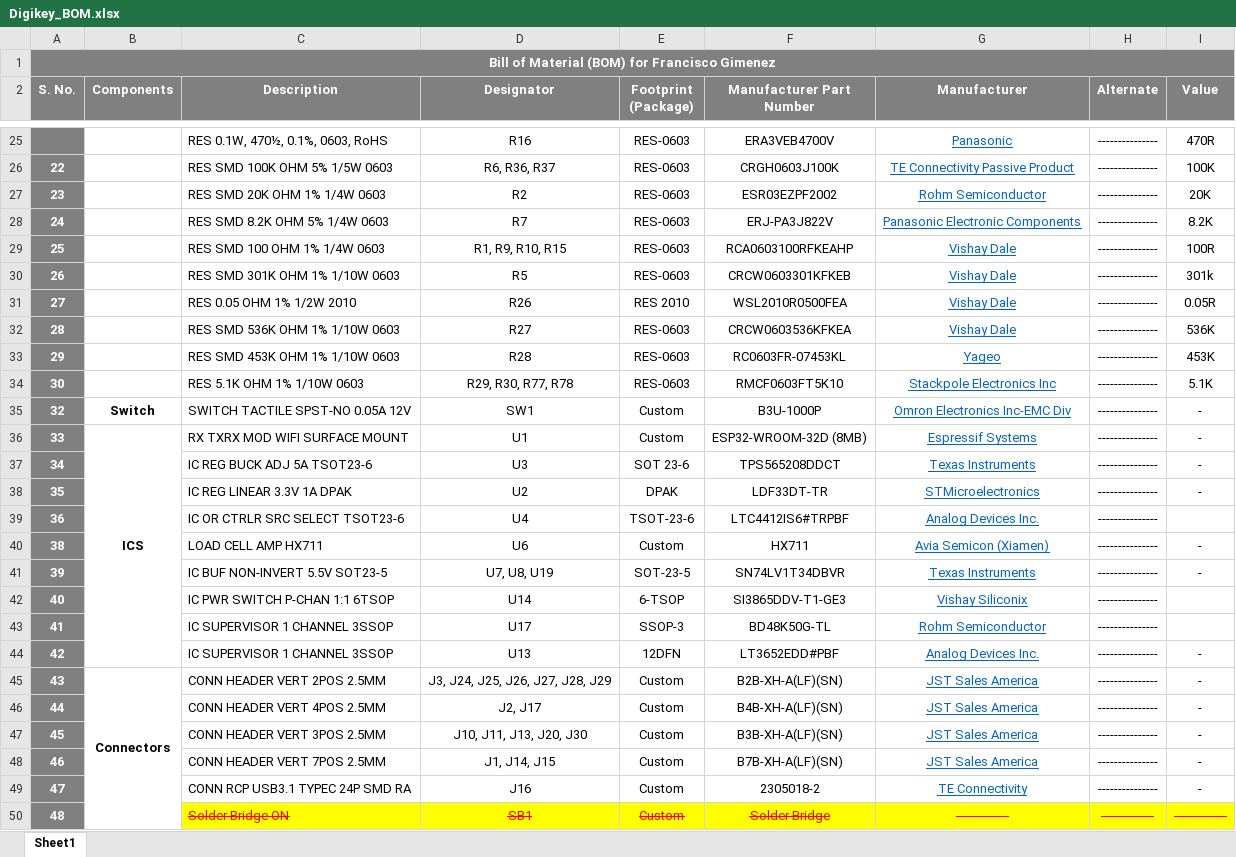
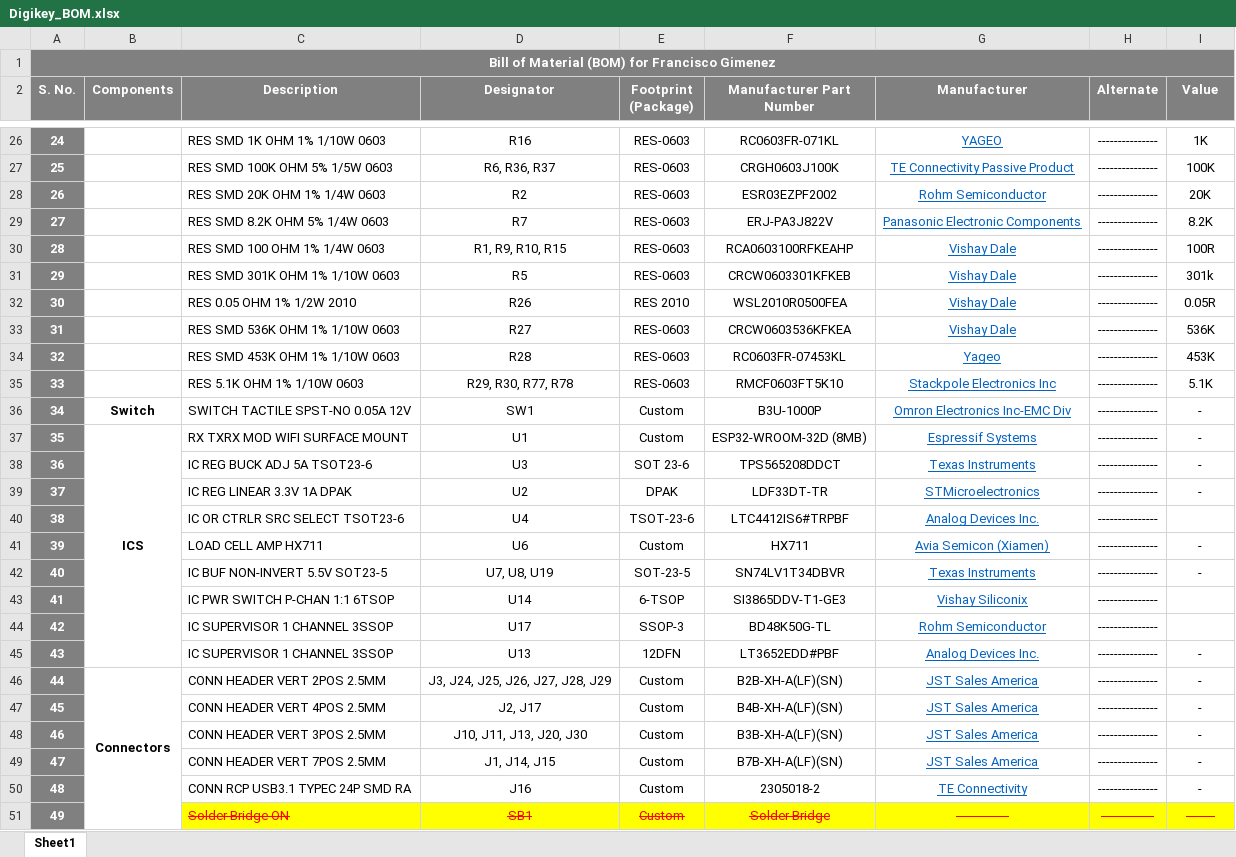
Before and after one commit to eSpark-Backup/franciscogimenez-hcdshardware, an Excel workbook: Documents/Deliverables/BOM/Digikey_BOM.xlsx, sheet Sheet1, drawn as a sheet; only a part is shown, gaps mark what is left out; values as stored, in another font and other column widths than the file's, no borders; conditional formats not drawn; addresses are those after the commit; the diff covers the shown part only; the diff names each change by its address in the sheet, - before the commit and + after, or states it on an @@ line.

```diff
--- a/Documents/Deliverables/BOM/Digikey_BOM.xlsx (sheet Sheet1)
+++ b/Documents/Deliverables/BOM/Digikey_BOM.xlsx (sheet Sheet1)
-A26 (S. No.): (empty)
+A26 (S. No.): 24
-C26 (Description): RES 0.1W, 470½, 0.1%, 0603, RoHS
+C26 (Description): RES SMD 1K OHM 1% 1/10W 0603
-F26 (Manufacturer Part Number): ERA3VEB4700V
+F26 (Manufacturer Part Number): RC0603FR-071KL
-G26 (Manufacturer): Panasonic
+G26 (Manufacturer): YAGEO
-I26 (Value): 470R
+I26 (Value): 1K
-A27 (S. No.): 22
+A27 (S. No.): 25
-A28 (S. No.): 23
+A28 (S. No.): 26
-A29 (S. No.): 24
+A29 (S. No.): 27
-A30 (S. No.): 25
+A30 (S. No.): 28
-A31 (S. No.): 26
+A31 (S. No.): 29
-A32 (S. No.): 27
+A32 (S. No.): 30
-A33 (S. No.): 28
+A33 (S. No.): 31
-A34 (S. No.): 29
+A34 (S. No.): 32
-A35 (S. No.): 30
+A35 (S. No.): 33
-A36 (S. No.): 32
+A36 (S. No.): 34
-A37 (S. No.): 33
+A37 (S. No.): 35
-A38 (S. No.): 34
+A38 (S. No.): 36
-A39 (S. No.): 35
+A39 (S. No.): 37
-A40 (S. No.): 36
+A40 (S. No.): 38
-A41 (S. No.): 38
+A41 (S. No.): 39
-A42 (S. No.): 39
+A42 (S. No.): 40
-A43 (S. No.): 40
+A43 (S. No.): 41
-A44 (S. No.): 41
+A44 (S. No.): 42
-A45 (S. No.): 42
+A45 (S. No.): 43
-A46 (S. No.): 43
+A46 (S. No.): 44
-A47 (S. No.): 44
+A47 (S. No.): 45
-A48 (S. No.): 45
+A48 (S. No.): 46
-A49 (S. No.): 46
+A49 (S. No.): 47
-A50 (S. No.): 47
+A50 (S. No.): 48
-A51 (S. No.): 48
+A51 (S. No.): 49
-I51 (Value): -------------
+I51 (Value): -------
```
Also changed, not shown: 7 added rows, 2 removed rows, 27 edited cells, cell formats and merged cells elsewhere in this sheet, formulas that keep their value, Documents/Deliverables/BOM/LCSC_BOM.xlsx, 5 other files.
